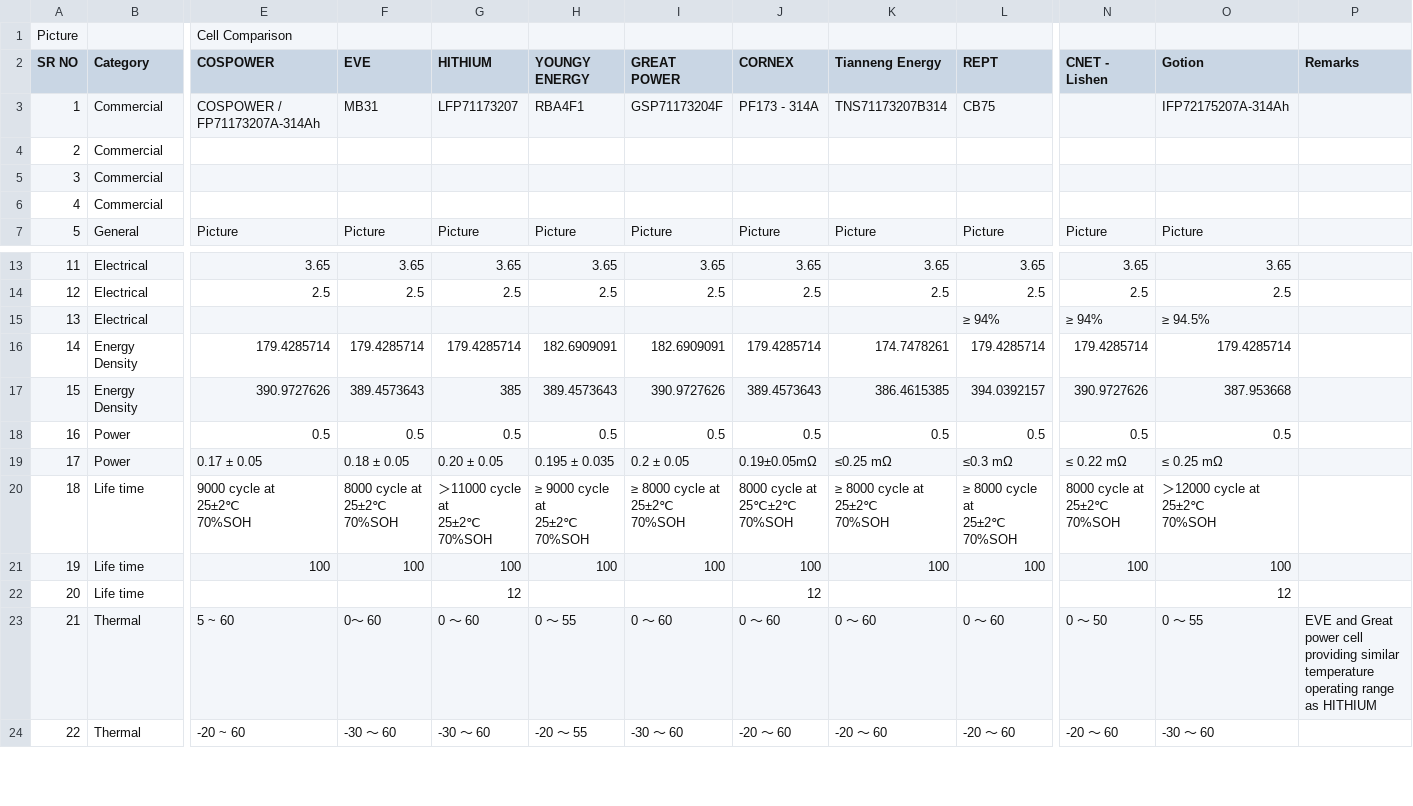
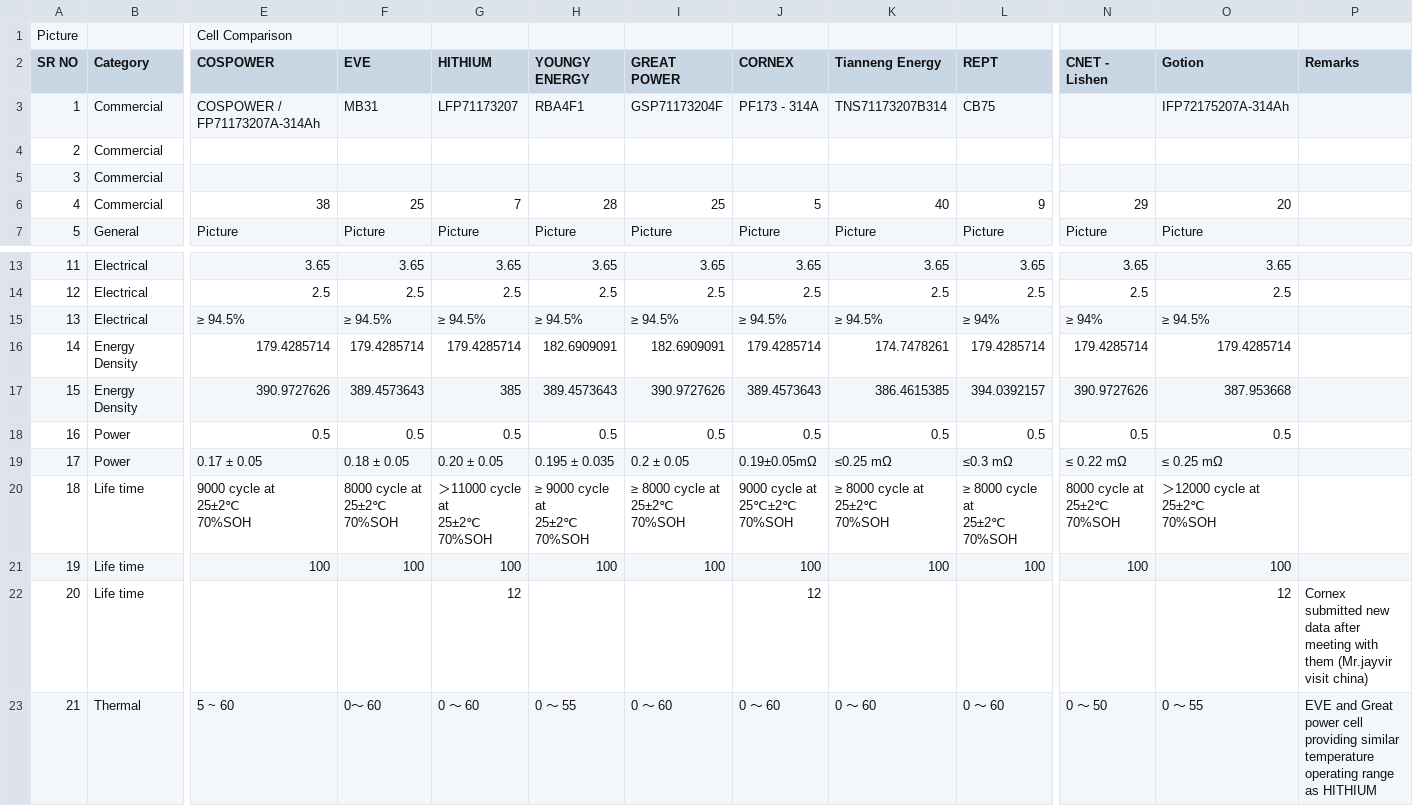
Before and after one commit to mayurtailor110-eng/Cell-dashboard, a CSV file: cells.csv, drawn as a sheet; only a part is shown, gaps mark what is left out; the shorter side is filled out with more unchanged rows; ↵ is a line break in a cell; the diff names each change by its address in the sheet, - before the commit and + after, or states it on an @@ line.

Commit message:
Add files via upload

```diff
--- a/cells.csv
+++ b/cells.csv
-E6 (COSPOWER): (empty)
+E6 (COSPOWER): 38
-F6 (EVE): (empty)
+F6 (EVE): 25
-G6 (HITHIUM): (empty)
+G6 (HITHIUM): 7
-H6 (YOUNGY ENERGY): (empty)
+H6 (YOUNGY ENERGY): 28
-I6 (GREAT POWER): (empty)
+I6 (GREAT POWER): 25
-J6 (CORNEX): (empty)
+J6 (CORNEX): 5
-K6 (Tianneng Energy): (empty)
+K6 (Tianneng Energy): 40
-L6 (REPT): (empty)
+L6 (REPT): 9
-N6 (CNET - Lishen): (empty)
+N6 (CNET - Lishen): 29
-O6 (Gotion): (empty)
+O6 (Gotion): 20
-E15 (COSPOWER): (empty)
+E15 (COSPOWER): ≥ 94.5%
-F15 (EVE): (empty)
+F15 (EVE): ≥ 94.5%
-G15 (HITHIUM): (empty)
+G15 (HITHIUM): ≥ 94.5%
-H15 (YOUNGY ENERGY): (empty)
+H15 (YOUNGY ENERGY): ≥ 94.5%
-I15 (GREAT POWER): (empty)
+I15 (GREAT POWER): ≥ 94.5%
-J15 (CORNEX): (empty)
+J15 (CORNEX): ≥ 94.5%
-K15 (Tianneng Energy): (empty)
+K15 (Tianneng Energy): ≥ 94.5%
-J20 (CORNEX): 8000 cycle at ↵ 25℃±2℃ ↵ 70%SOH
+J20 (CORNEX): 9000 cycle at ↵ 25℃±2℃ ↵ 70%SOH
-P22 (Remarks): (empty)
+P22 (Remarks): Cornex submitted new data after meeting with them (Mr.jayvir visit china)
```
